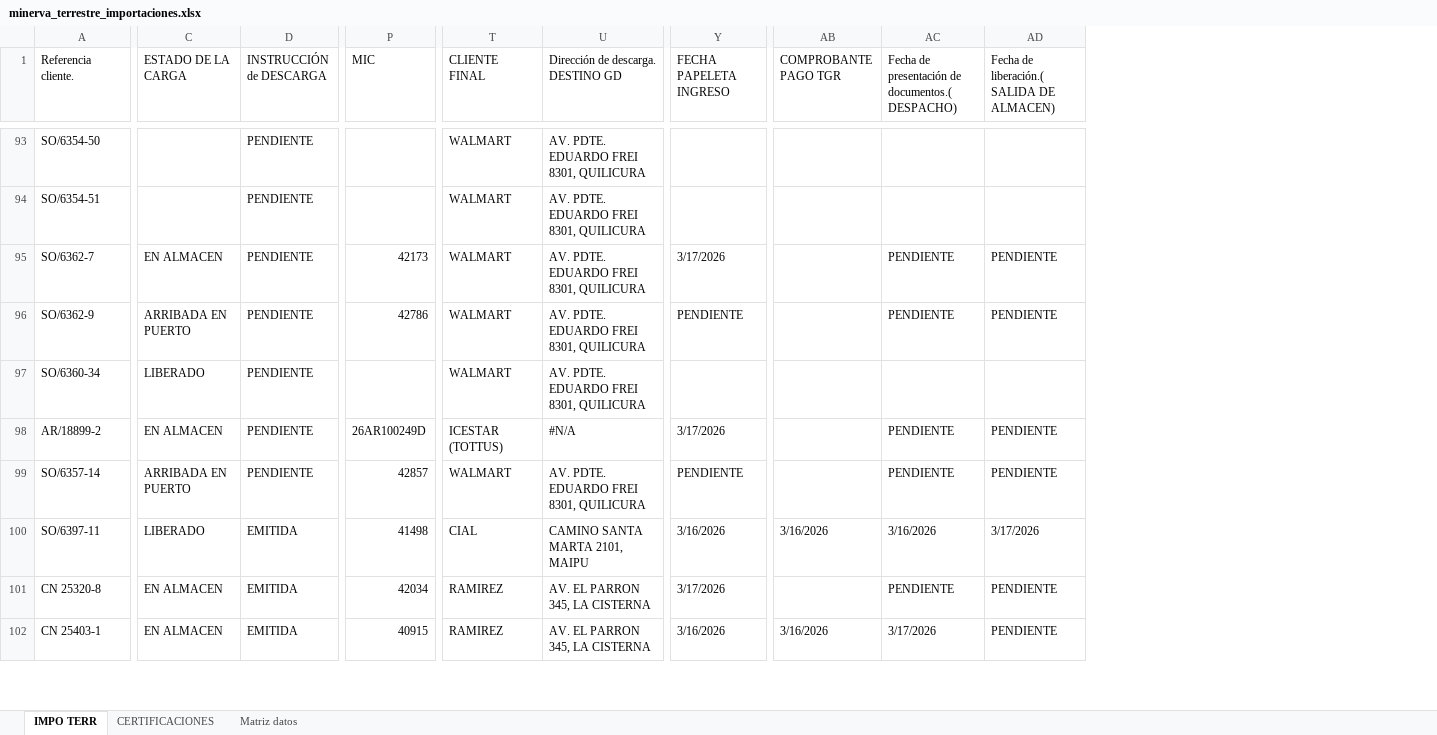
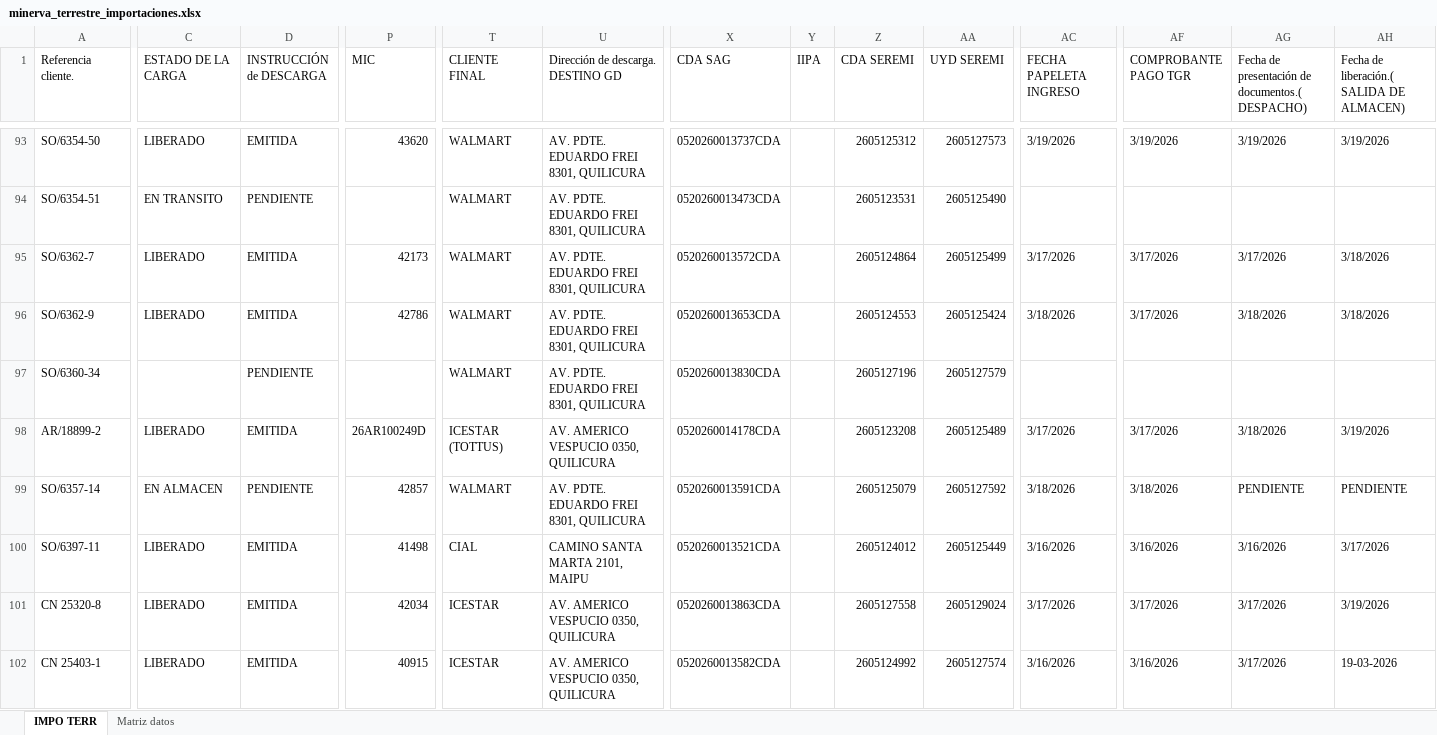
Before and after one commit to Aleinternet/pirazzoli-demo, an Excel workbook: excels/minerva_terrestre_importaciones.xlsx, sheet IMPO TERR, drawn as a sheet; only a part is shown, gaps mark what is left out; values as stored, in another font and other column widths than the file's, no cell formats; conditional formats not drawn; addresses are those after the commit; the diff covers the shown part only; the diff names each change by its address in the sheet, - before the commit and + after, or states it on an @@ line.

```diff
--- a/excels/minerva_terrestre_importaciones.xlsx (sheet IMPO TERR)
+++ b/excels/minerva_terrestre_importaciones.xlsx (sheet IMPO TERR)
-sheet tab: CERTIFICACIONES
+column X (CDA SAG), rows 93-102: 0520260013737CDA | 0520260013473CDA | 0520260013572CDA | 0520260013653CDA | 0520260013830CDA | 0520260014178CDA | 0520260013591CDA | 0520260013521CDA | 0520260013863CDA | 0520260013582CDA
+column Y (IIPA), empty
+column Z (CDA SEREMI), rows 93-102: 2605125312 | 2605123531 | 2605124864 | 2605124553 | 2605127196 | 2605123208 | 2605125079 | 2605124012 | 2605127558 | 2605124992
+column AA (UYD SEREMI), rows 93-102: 2605127573 | 2605125490 | 2605125499 | 2605125424 | 2605127579 | 2605125489 | 2605127592 | 2605125449 | 2605129024 | 2605127574
-C93 (ESTADO DE LA CARGA): (empty)
+C93 (ESTADO DE LA CARGA): LIBERADO
-D93 (INSTRUCCIÓN de DESCARGA): PENDIENTE
+D93 (INSTRUCCIÓN de DESCARGA): EMITIDA
-P93 (MIC): (empty)
+P93 (MIC): 43620
-AC93 (FECHA PAPELETA INGRESO): (empty)
+AC93 (FECHA PAPELETA INGRESO): 3/19/2026
-AF93 (COMPROBANTE PAGO TGR): (empty)
+AF93 (COMPROBANTE PAGO TGR): 3/19/2026
-AG93: (empty)
+AG93: 3/19/2026
-AH93: (empty)
+AH93: 3/19/2026
-C94 (ESTADO DE LA CARGA): (empty)
+C94 (ESTADO DE LA CARGA): EN TRANSITO
-C95 (ESTADO DE LA CARGA): EN ALMACEN
+C95 (ESTADO DE LA CARGA): LIBERADO
-D95:D96 (INSTRUCCIÓN de DESCARGA): PENDIENTE
+D95:D96 (INSTRUCCIÓN de DESCARGA): EMITIDA
-AF95:AF96 (COMPROBANTE PAGO TGR): (empty)
+AF95:AF96 (COMPROBANTE PAGO TGR): 3/17/2026
-AG95: PENDIENTE
+AG95: 3/17/2026
-AH95:AH96: PENDIENTE
+AH95:AH96: 3/18/2026
-C96 (ESTADO DE LA CARGA): ARRIBADA EN PUERTO
+C96 (ESTADO DE LA CARGA): LIBERADO
-AC96 (FECHA PAPELETA INGRESO): PENDIENTE
+AC96 (FECHA PAPELETA INGRESO): 3/18/2026
-AG96: PENDIENTE
+AG96: 3/18/2026
-C97 (ESTADO DE LA CARGA): LIBERADO
+C97 (ESTADO DE LA CARGA): (empty)
-C98 (ESTADO DE LA CARGA): EN ALMACEN
+C98 (ESTADO DE LA CARGA): LIBERADO
-D98 (INSTRUCCIÓN de DESCARGA): PENDIENTE
+D98 (INSTRUCCIÓN de DESCARGA): EMITIDA
-U98: #N/A
+U98: AV. AMERICO VESPUCIO 0350, QUILICURA
-AF98 (COMPROBANTE PAGO TGR): (empty)
+AF98 (COMPROBANTE PAGO TGR): 3/17/2026
-AG98: PENDIENTE
+AG98: 3/18/2026
-AH98: PENDIENTE
+AH98: 3/19/2026
-C99 (ESTADO DE LA CARGA): ARRIBADA EN PUERTO
+C99 (ESTADO DE LA CARGA): EN ALMACEN
-AC99 (FECHA PAPELETA INGRESO): PENDIENTE
+AC99 (FECHA PAPELETA INGRESO): 3/18/2026
-AF99 (COMPROBANTE PAGO TGR): (empty)
+AF99 (COMPROBANTE PAGO TGR): 3/18/2026
-C101:C102 (ESTADO DE LA CARGA): EN ALMACEN
+C101:C102 (ESTADO DE LA CARGA): LIBERADO
-T101:T102 (CLIENTE FINAL): RAMIREZ
+T101:T102 (CLIENTE FINAL): ICESTAR
-U101:U102: AV. EL PARRON 345, LA CISTERNA
+U101:U102: AV. AMERICO VESPUCIO 0350, QUILICURA
-AF101 (COMPROBANTE PAGO TGR): (empty)
+AF101 (COMPROBANTE PAGO TGR): 3/17/2026
-AG101: PENDIENTE
+AG101: 3/17/2026
-AH101: PENDIENTE
+AH101: 3/19/2026
-AH102: PENDIENTE
+AH102: 19-03-2026
```
Also changed, not shown: 735 edited cells elsewhere in this sheet, cell formats, 4 other files.
